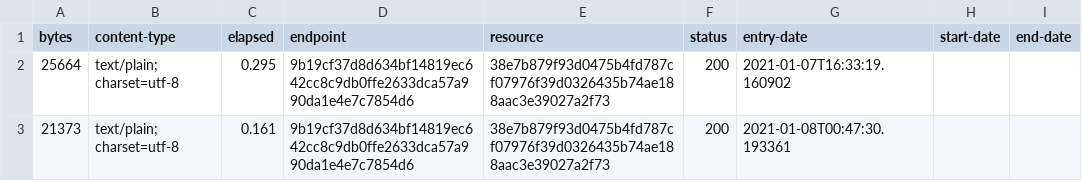
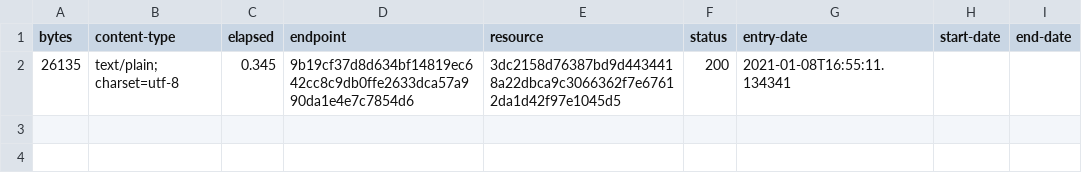
Before and after one commit to digital-land-attic/development-policy-collection, a CSV file: collection/log.csv, drawn as a sheet.

Commit message:
data: add area slug for Bucks 19Housing rows

```diff
--- a/collection/log.csv
+++ b/collection/log.csv
@@ -1,3 +1,2 @@
 bytes,content-type,elapsed,endpoint,resource,status,entry-date,start-date,end-date
-25664,text/plain; charset=utf-8,0.295,9b19cf37d8d634bf14819ec642cc8c9db0ffe2633dca57a990da1e4e7c7854d6,38e7b879f93d0475b4fd787cf07976f39d0326435b74ae188aac3e39027a2f73,200,2021-01-07T16:33:19.160902,,
-21373,text/plain; charset=utf-8,0.161,9b19cf37d8d634bf14819ec642cc8c9db0ffe2633dca57a990da1e4e7c7854d6,38e7b879f93d0475b4fd787cf07976f39d0326435b74ae188aac3e39027a2f73,200,2021-01-08T00:47:30.193361,,
+26135,text/plain; charset=utf-8,0.345,9b19cf37d8d634bf14819ec642cc8c9db0ffe2633dca57a990da1e4e7c7854d6,3dc2158d76387bd9d4434418a22dbca9c3066362f7e67612da1d42f97e1045d5,200,2021-01-08T16:55:11.134341,,
```
Also changed, not shown: collection/resource.csv, 11 other files.
